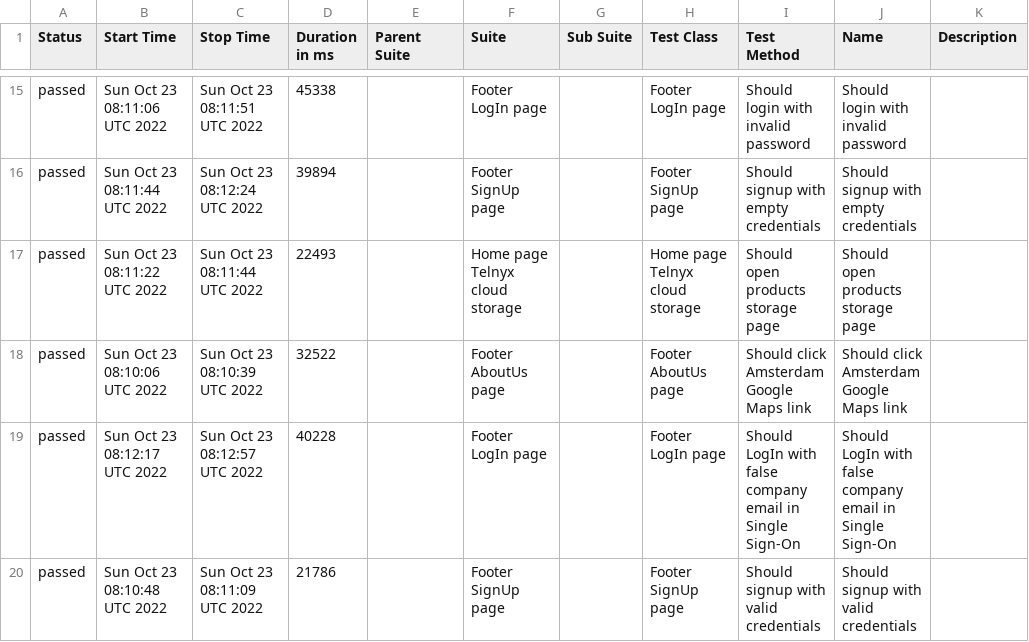
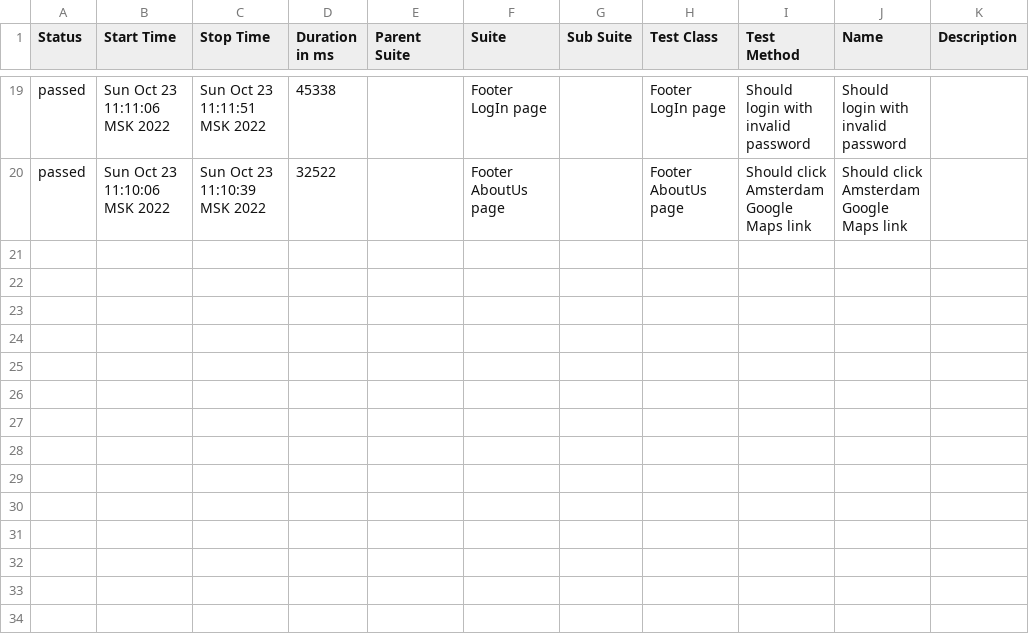
Before and after one commit to Kar1stan/WebdriverTelnyxTest, a CSV file: data/suites.csv, drawn as a sheet; only a part is shown, gaps mark what is left out; the diff covers the shown part only.

Commit message:
Deploying to gh-pages from @ Kar1stan/WebdriverTelnyxTest@b2b029386ee466ba6fc08858b4661c18b0072646 🚀

```diff
--- a/data/suites.csv
+++ b/data/suites.csv
@@ -15,6 +19,2 @@
-"passed","Sun Oct 23 08:11:06 UTC 2022","Sun Oct 23 08:11:51 UTC 2022","45338","","Footer LogIn page","","Footer LogIn page","Should login with invalid password","Should login with invalid password",""
-"passed","Sun Oct 23 08:11:44 UTC 2022","Sun Oct 23 08:12:24 UTC 2022","39894","","Footer SignUp page","","Footer SignUp page","Should signup with empty credentials","Should signup with empty credentials",""
-"passed","Sun Oct 23 08:11:22 UTC 2022","Sun Oct 23 08:11:44 UTC 2022","22493","","Home page Telnyx cloud storage","","Home page Telnyx cloud storage","Should open products storage page","Should open products storage page",""
-"passed","Sun Oct 23 08:10:06 UTC 2022","Sun Oct 23 08:10:39 UTC 2022","32522","","Footer AboutUs page","","Footer AboutUs page","Should click Amsterdam Google Maps link ","Should click Amsterdam Google Maps link ",""
-"passed","Sun Oct 23 08:12:17 UTC 2022","Sun Oct 23 08:12:57 UTC 2022","40228","","Footer LogIn page","","Footer LogIn page","Should LogIn with false company email in Single Sign-On","Should LogIn with false company email in Single Sign-On",""
-"passed","Sun Oct 23 08:10:48 UTC 2022","Sun Oct 23 08:11:09 UTC 2022","21786","","Footer SignUp page","","Footer SignUp page","Should signup with valid credentials","Should signup with valid credentials",""
+"passed","Sun Oct 23 11:11:06 MSK 2022","Sun Oct 23 11:11:51 MSK 2022","45338","","Footer LogIn page","","Footer LogIn page","Should login with invalid password","Should login with invalid password",""
+"passed","Sun Oct 23 11:10:06 MSK 2022","Sun Oct 23 11:10:39 MSK 2022","32522","","Footer AboutUs page","","Footer AboutUs page","Should click Amsterdam Google Maps link ","Should click Amsterdam Google Maps link ",""
```
Also changed, not shown: 10 added rows, 6 removed rows and 17 edited cells elsewhere in this file, 48 other files.
